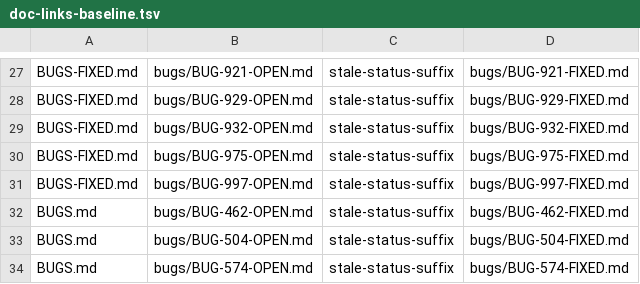
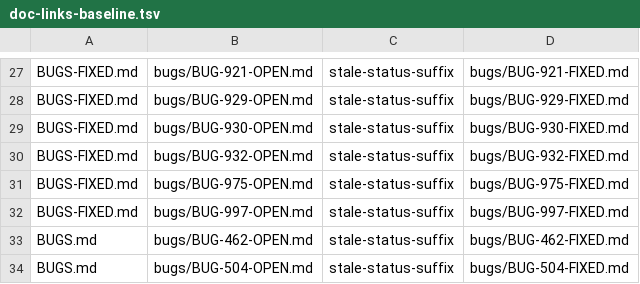
Before and after one commit to LearnJava/lumen-browser, a TSV file: scripts/doc-links-baseline.tsv, drawn as a sheet; only a part is shown, gaps mark what is left out; the shorter side is filled out with more unchanged rows.

```diff
--- a/scripts/doc-links-baseline.tsv
+++ b/scripts/doc-links-baseline.tsv
@@ -28,2 +28,3 @@ BUGS-FIXED.md	bugs/BUG-921-OPEN.md	stale-status-suffix	bugs/BUG-921-FIXED.md
 BUGS-FIXED.md	bugs/BUG-929-OPEN.md	stale-status-suffix	bugs/BUG-929-FIXED.md
+BUGS-FIXED.md	bugs/BUG-930-OPEN.md	stale-status-suffix	bugs/BUG-930-FIXED.md
 BUGS-FIXED.md	bugs/BUG-932-OPEN.md	stale-status-suffix	bugs/BUG-932-FIXED.md
```
Also changed, not shown: 15 other files.
